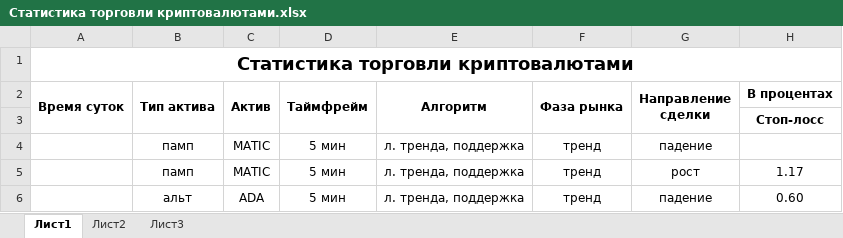
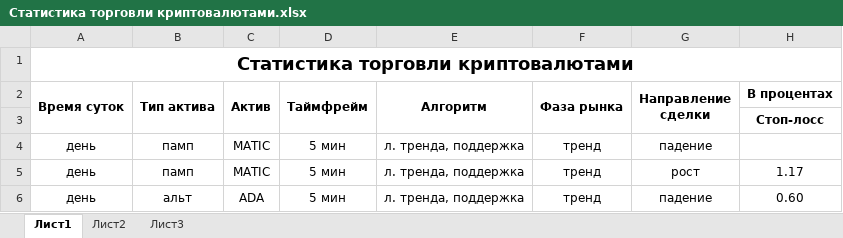
Before and after one commit to inbruk/TradingBots_Crypto_ByBit, an Excel workbook: documents/Статистика торговли криптовалютами.xlsx, sheet Лист1, drawn as a sheet; only a part is shown; values as stored, in another font and other column widths than the file's, no borders; the diff names each change by its address in the sheet, - before the commit and + after, or states it on an @@ line.

```diff
--- a/documents/Статистика торговли криптовалютами.xlsx (sheet Лист1)
+++ b/documents/Статистика торговли криптовалютами.xlsx (sheet Лист1)
-A4:A6 (Время суток): (empty)
+A4:A6 (Время суток): день
```
Also changed, not shown: 1 other file.
